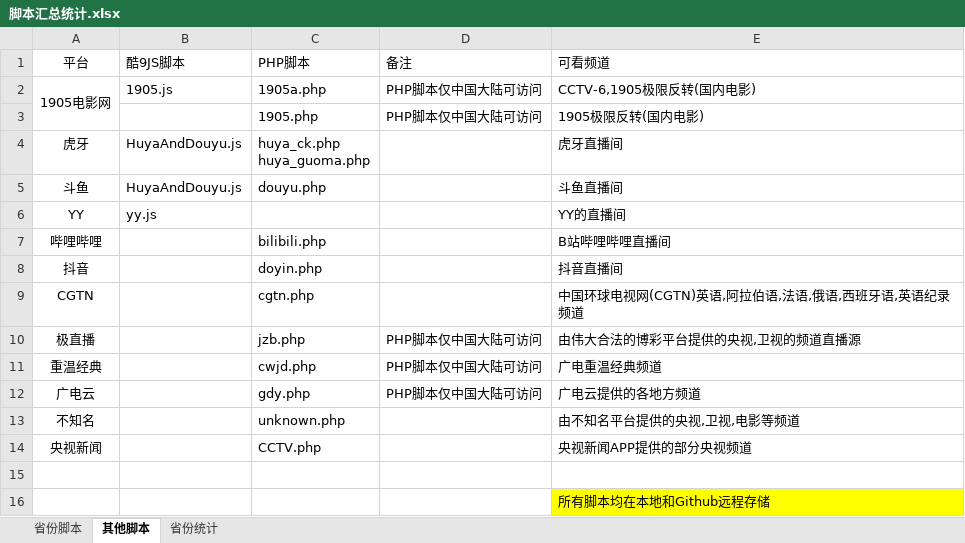
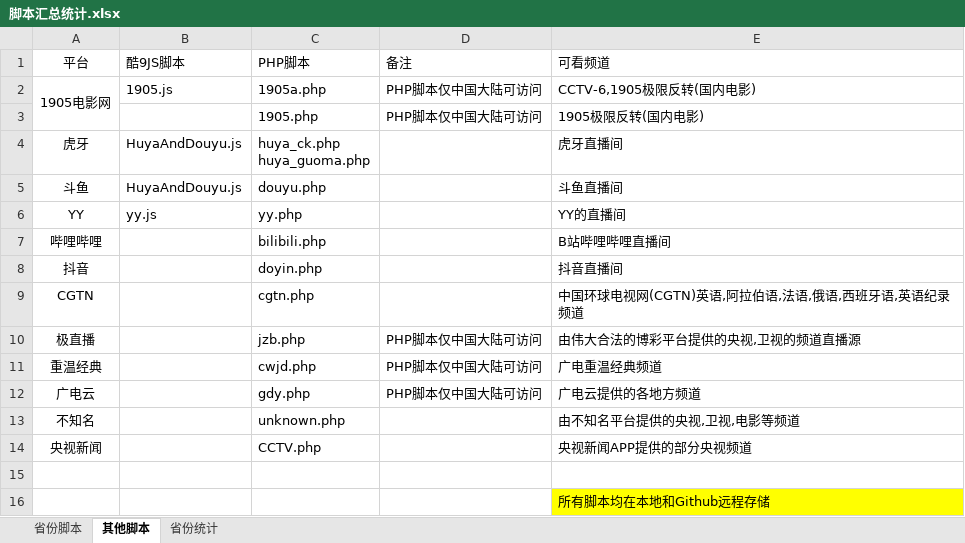
Before and after one commit to Alonso0729/Television, an Excel workbook: 直播源汇总文档/其他文档/脚本汇总统计.xlsx, sheet 其他脚本, drawn as a sheet; values as stored, in another font and other column widths than the file's, no borders; the diff names each change by its address in the sheet, - before the commit and + after, or states it on an @@ line.

```diff
--- a/直播源汇总文档/其他文档/脚本汇总统计.xlsx (sheet 其他脚本)
+++ b/直播源汇总文档/其他文档/脚本汇总统计.xlsx (sheet 其他脚本)
-C6 (PHP脚本): (empty)
+C6 (PHP脚本): yy.php
```
Also changed, not shown: 2 other files.
